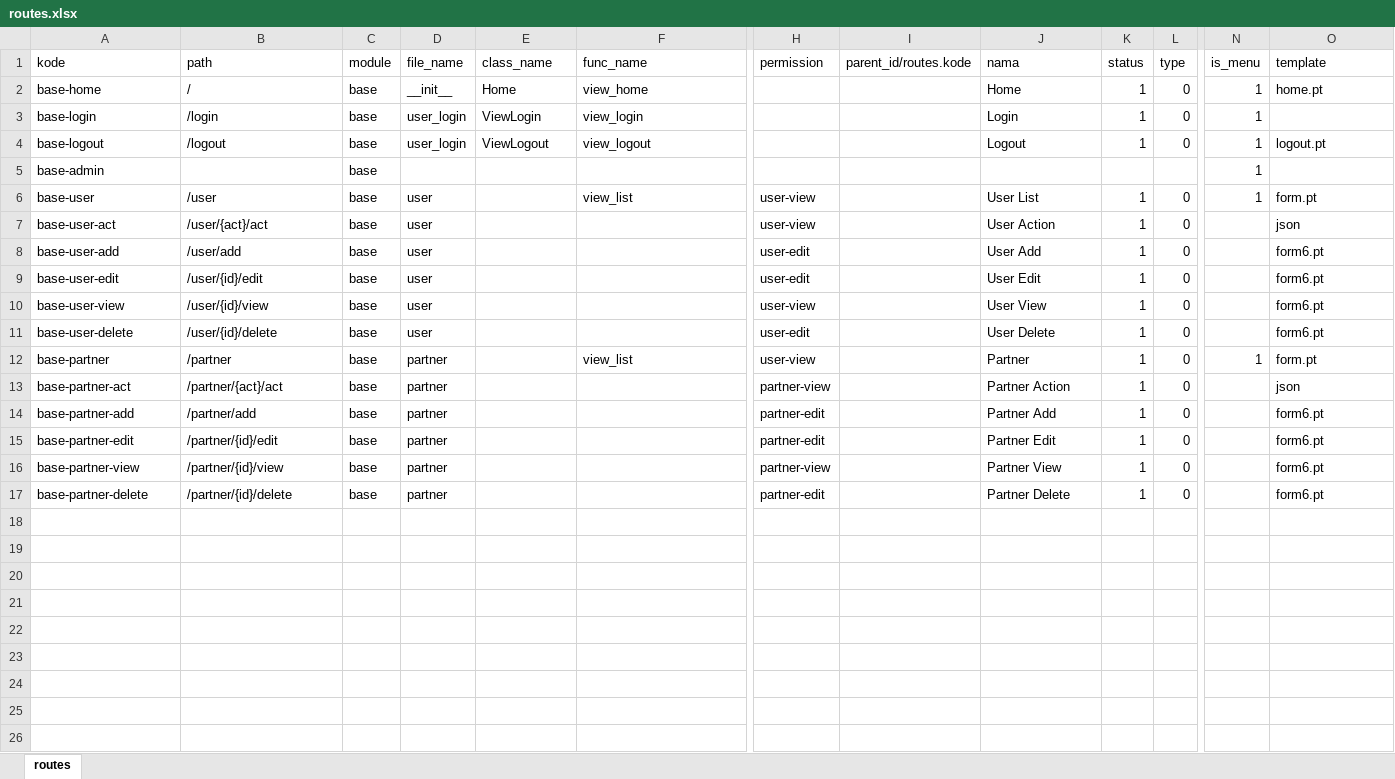
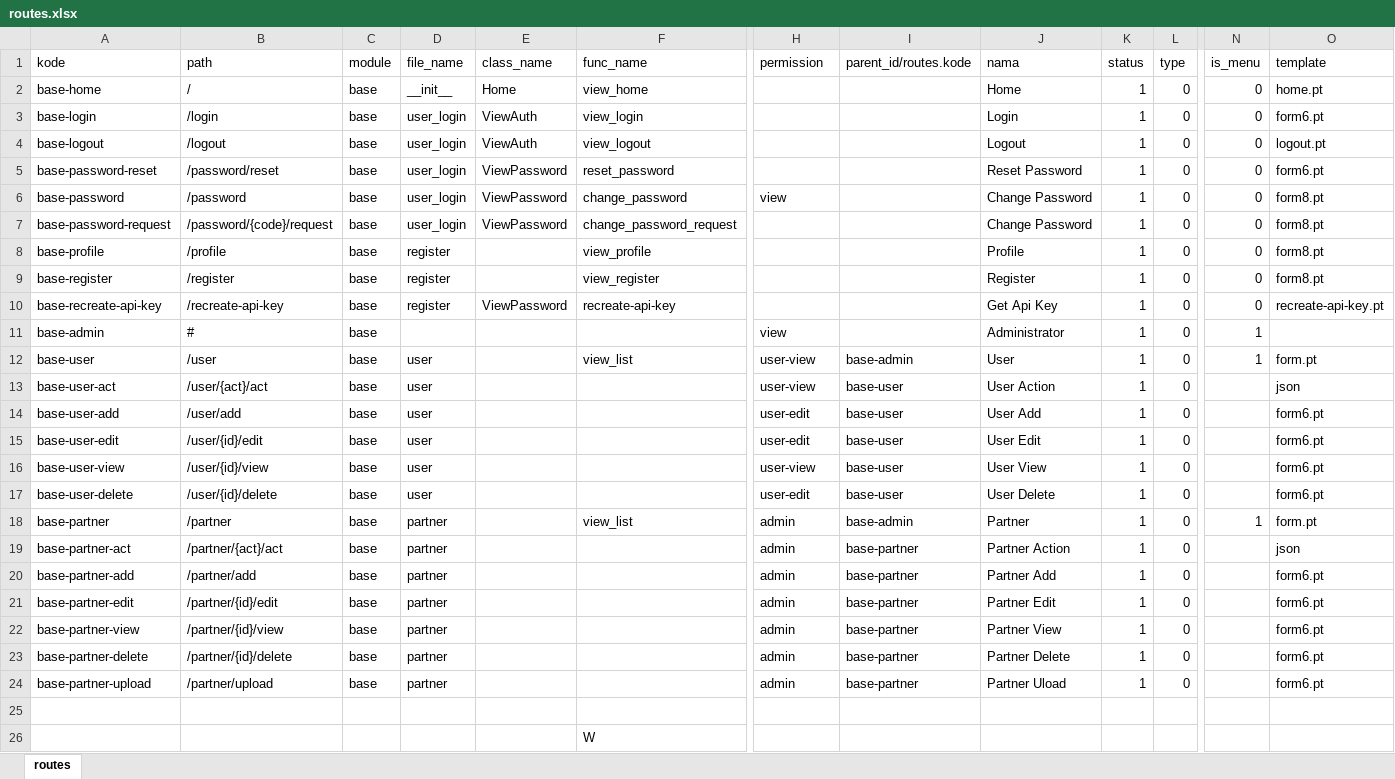
Before and after one commit to cendekia-mu/opensipkd-base, an Excel workbook: opensipkd/base/scripts/data/routes.xlsx, sheet routes, drawn as a sheet; only a part is shown, gaps mark what is left out; values as stored, in another font and other column widths than the file's, no cell formats; addresses are those after the commit; rows hold the shown columns only; the diff names each change by its address in the sheet, - before the commit and + after, or states it on an @@ line.

```diff
--- a/opensipkd/base/scripts/data/routes.xlsx (sheet routes)
+++ b/opensipkd/base/scripts/data/routes.xlsx (sheet routes)
-N2:N4 (is_menu): 1
+N2:N4 (is_menu): 0
-E3 (class_name): ViewLogin
+E3 (class_name): ViewAuth
-O3 (template): (empty)
+O3 (template): form6.pt
-E4 (class_name): ViewLogout
+E4 (class_name): ViewAuth
+row 5: base-password-reset | /password/reset | base | user_login | ViewPassword | reset_password |  |  | Reset Password | 1 | 0 | 0 | form6.pt
+row 6: base-password | /password | base | user_login | ViewPassword | change_password | view |  | Change Password | 1 | 0 | 0 | form8.pt
+row 7: base-password-request | /password/{code}/request | base | user_login | ViewPassword | change_password_request |  |  | Change Password | 1 | 0 | 0 | form8.pt
+row 8: base-profile | /profile | base | register |  | view_profile |  |  | Profile | 1 | 0 | 0 | form8.pt
+row 9: base-register | /register | base | register |  | view_register |  |  | Register | 1 | 0 | 0 | form8.pt
+row 10: base-recreate-api-key | /recreate-api-key | base | register | ViewPassword | recreate-api-key |  |  | Get Api Key | 1 | 0 | 0 | recreate-api-key.pt
-B11 (path): (empty)
+B11 (path): #
-H11 (permission): (empty)
+H11 (permission): view
-J11 (nama): (empty)
+J11 (nama): Administrator
-K11 (status): (empty)
+K11 (status): 1
-L11 (type): (empty)
+L11 (type): 0
-I12 (parent_id/routes.kode): (empty)
+I12 (parent_id/routes.kode): base-admin
-J12 (nama): User List
+J12 (nama): User
-I13:I17 (parent_id/routes.kode): (empty)
+I13:I17 (parent_id/routes.kode): base-user
-H18 (permission): user-view
+H18 (permission): admin
-I18 (parent_id/routes.kode): (empty)
+I18 (parent_id/routes.kode): base-admin
-H19 (permission): partner-view
+H19 (permission): admin
-I19:I23 (parent_id/routes.kode): (empty)
+I19:I23 (parent_id/routes.kode): base-partner
-H20:H21 (permission): partner-edit
+H20:H21 (permission): admin
-H22 (permission): partner-view
+H22 (permission): admin
-H23 (permission): partner-edit
+H23 (permission): admin
+row 24: base-partner-upload | /partner/upload | base | partner |  |  | admin | base-partner | Partner Uload | 1 | 0 |  | form6.pt
+row 25: (empty)
+row 26:  |  |  |  |  | W
```
Also changed, not shown: cell formats, 17 other files.
